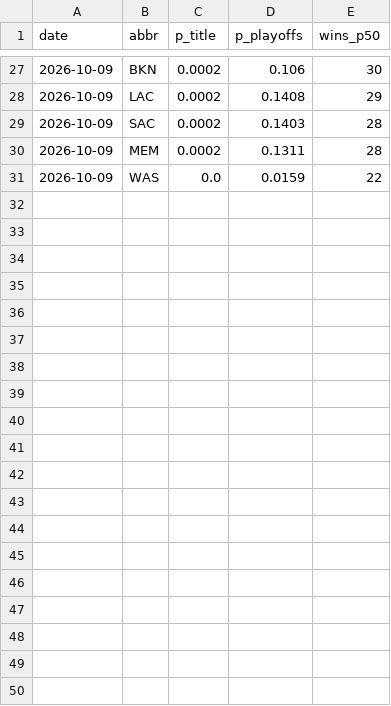
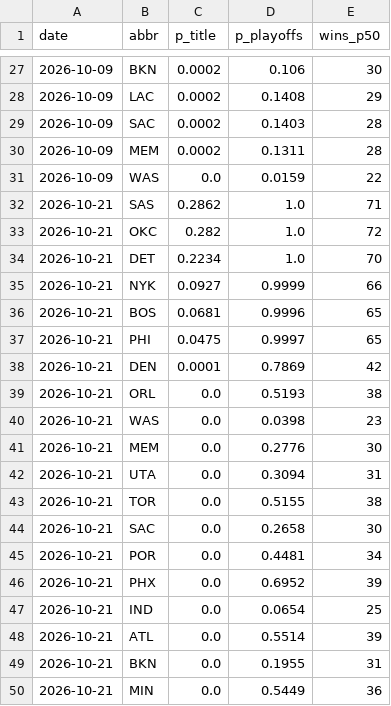
Before and after one commit to Benjamin-Swanson/NBA_Predictor_Model, a CSV file: data/season_outlook_history.csv, drawn as a sheet; only a part is shown, gaps mark what is left out; the diff covers the shown part only; the diff names each change by its address in the sheet, - before the commit and + after, or states it on an @@ line.

```diff
--- a/data/season_outlook_history.csv
+++ b/data/season_outlook_history.csv
+row 32: 2026-10-21 | SAS | 0.2862 | 1.0 | 71
+row 33: 2026-10-21 | OKC | 0.282 | 1.0 | 72
+row 34: 2026-10-21 | DET | 0.2234 | 1.0 | 70
+row 35: 2026-10-21 | NYK | 0.0927 | 0.9999 | 66
+row 36: 2026-10-21 | BOS | 0.0681 | 0.9996 | 65
+row 37: 2026-10-21 | PHI | 0.0475 | 0.9997 | 65
+row 38: 2026-10-21 | DEN | 0.0001 | 0.7869 | 42
+row 39: 2026-10-21 | ORL | 0.0 | 0.5193 | 38
+row 40: 2026-10-21 | WAS | 0.0 | 0.0398 | 23
+row 41: 2026-10-21 | MEM | 0.0 | 0.2776 | 30
+row 42: 2026-10-21 | UTA | 0.0 | 0.3094 | 31
+row 43: 2026-10-21 | TOR | 0.0 | 0.5155 | 38
+row 44: 2026-10-21 | SAC | 0.0 | 0.2658 | 30
+row 45: 2026-10-21 | POR | 0.0 | 0.4481 | 34
+row 46: 2026-10-21 | PHX | 0.0 | 0.6952 | 39
+row 47: 2026-10-21 | IND | 0.0 | 0.0654 | 25
+row 48: 2026-10-21 | ATL | 0.0 | 0.5514 | 39
+row 49: 2026-10-21 | BKN | 0.0 | 0.1955 | 31
+row 50: 2026-10-21 | MIN | 0.0 | 0.5449 | 36
```
Also changed, not shown: 11 added rows elsewhere in this file, 5 other files.
